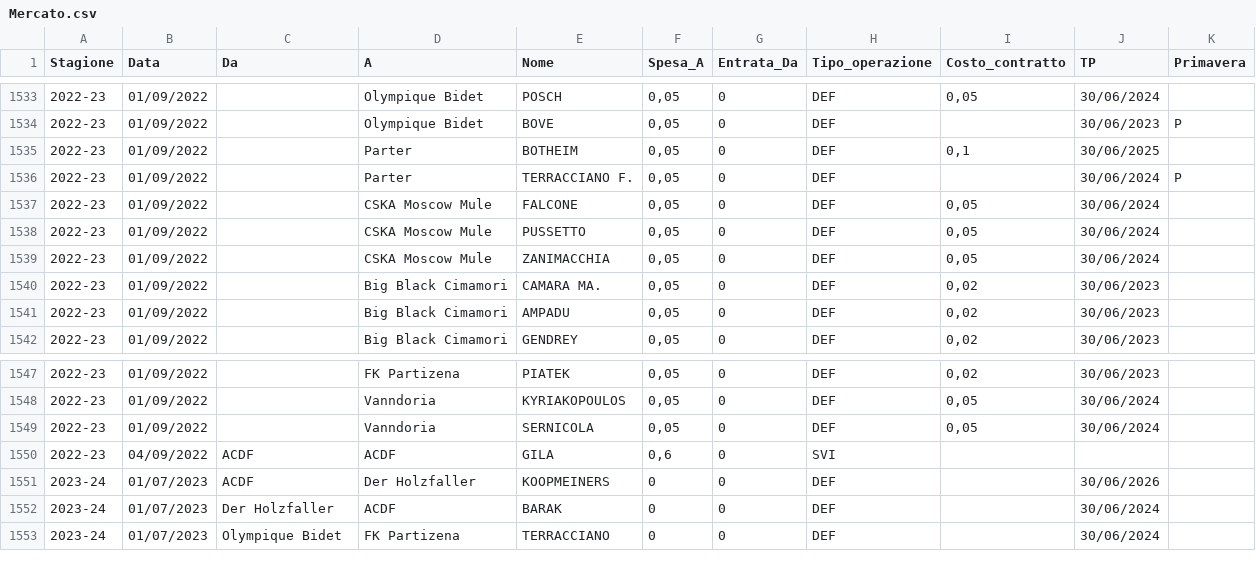
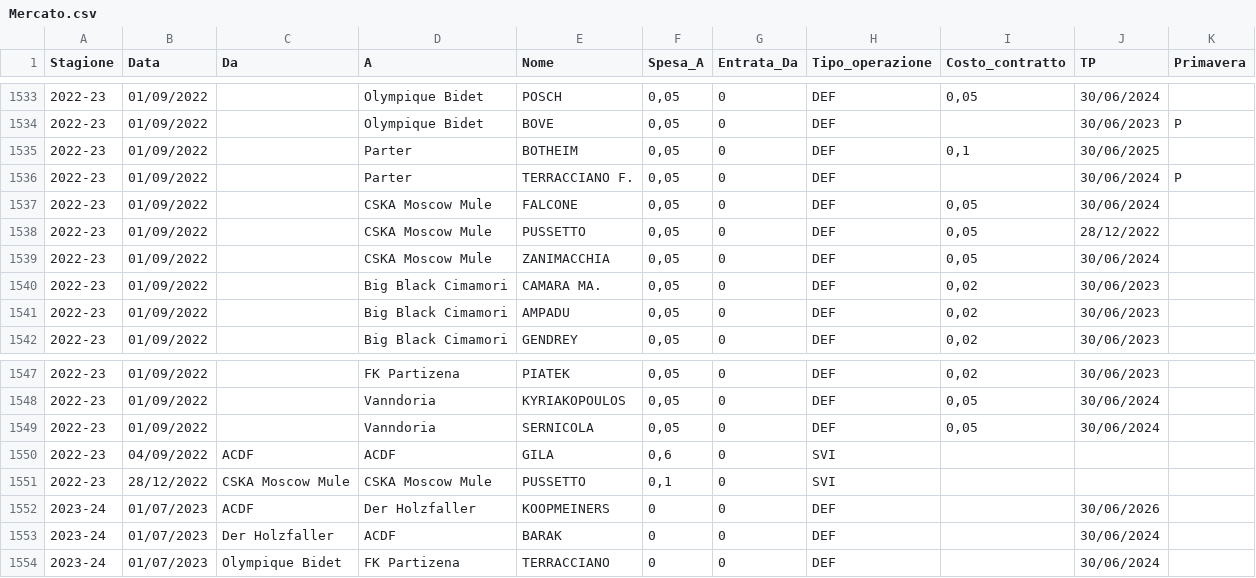
Before and after one commit to tommyblasco/MantraCevapci, a CSV file: Dati/Mercato.csv, drawn as a sheet; only a part is shown, gaps mark what is left out.

Commit message:
Add files via upload

```diff
--- a/Dati/Mercato.csv
+++ b/Dati/Mercato.csv
@@ -1537,3 +1537,3 @@
 2022-23;01/09/2022;;CSKA Moscow Mule;FALCONE;0,05;0;DEF;0,05;30/06/2024;
-2022-23;01/09/2022;;CSKA Moscow Mule;PUSSETTO;0,05;0;DEF;0,05;30/06/2024;
+2022-23;01/09/2022;;CSKA Moscow Mule;PUSSETTO;0,05;0;DEF;0,05;28/12/2022;
 2022-23;01/09/2022;;CSKA Moscow Mule;ZANIMACCHIA;0,05;0;DEF;0,05;30/06/2024;
@@ -1550,2 +1550,3 @@
 2022-23;04/09/2022;ACDF;ACDF;GILA;0,6;0;SVI;;;
+2022-23;28/12/2022;CSKA Moscow Mule;CSKA Moscow Mule;PUSSETTO;0,1;0;SVI;;;
 2023-24;01/07/2023;ACDF;Der Holzfaller;KOOPMEINERS;0;0;DEF;;30/06/2026;
```
